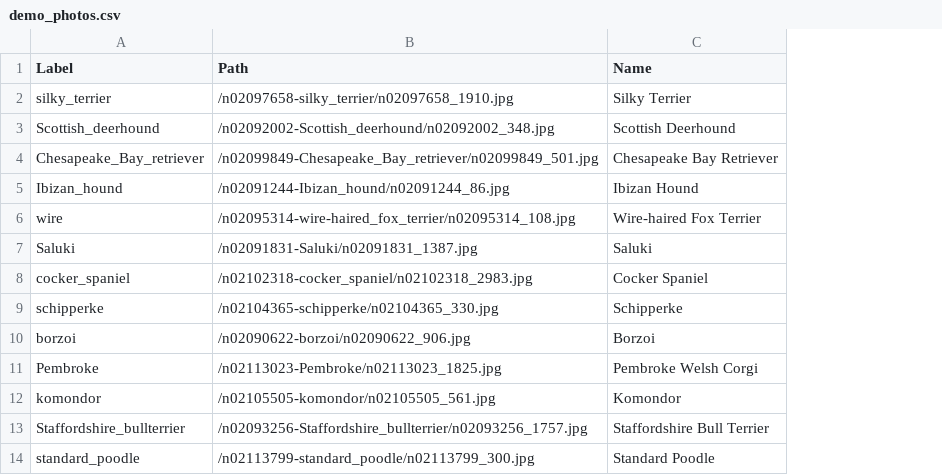
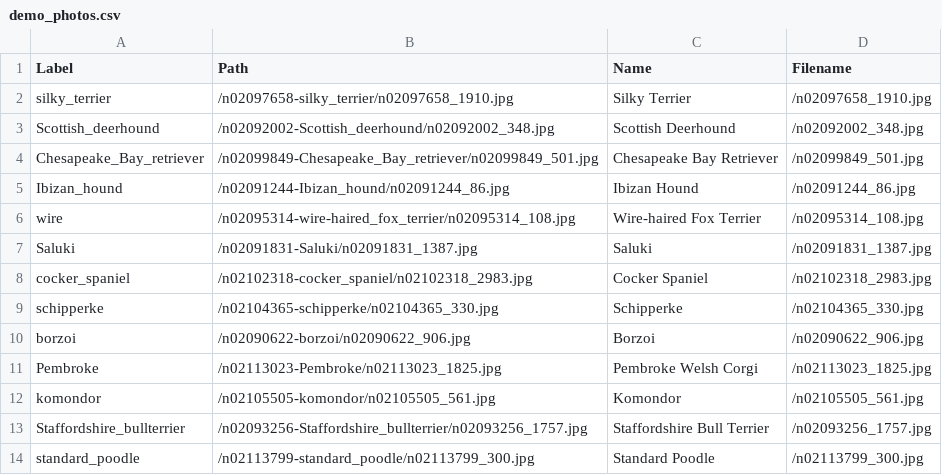
Before and after one commit to luciaharley/pytorch-dog-classifier, a CSV file: demo_photos.csv, drawn as a sheet; only a part is shown; the diff names each change by its address in the sheet, - before the commit and + after, or states it on an @@ line.

Commit message:
add demo photos

```diff
--- a/demo_photos.csv
+++ b/demo_photos.csv
+column D (Filename), rows 2-14: /n02097658_1910.jpg | /n02092002_348.jpg | /n02099849_501.jpg | /n02091244_86.jpg | /n02095314_108.jpg | /n02091831_1387.jpg | /n02102318_2983.jpg | /n02104365_330.jpg | /n02090622_906.jpg | /n02113023_1825.jpg | /n02105505_561.jpg | /n02093256_1757.jpg | /n02113799_300.jpg
```
Also changed, not shown: 2 other files.
